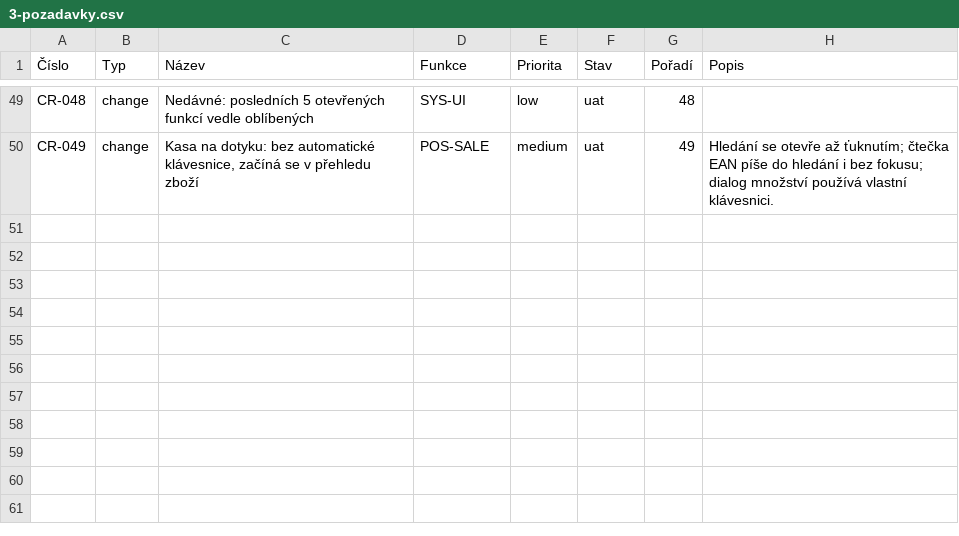
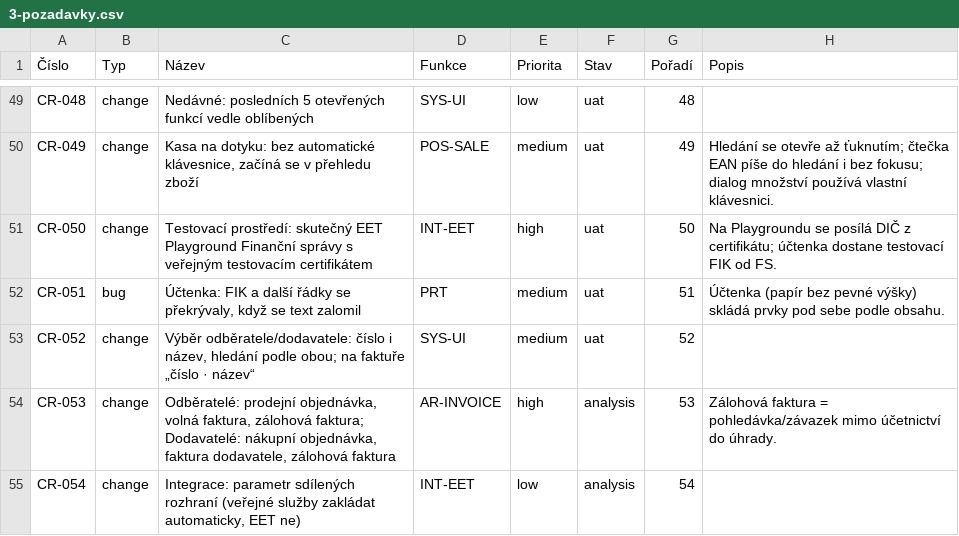
Before and after one commit to bregovic/shanon, a CSV file: docs/qa/3-pozadavky.csv, drawn as a sheet; only a part is shown, gaps mark what is left out.

Commit message:
feat: EET Playground v testovacím prostředí, účtenka bez překrývání, výběr partnera s názvem
- Testovací prostředí zakládá skutečný EET Playground Finanční správy
  s veřejným testovacím certifikátem (CZ8551015704); na Playgroundu se
  posílá DIČ z certifikátu, kasa dostane testovací FIK od FS
- tiskové šablony účtenek (papír bez pevné výšky) skládají prvky pod
  sebe podle obsahu — FIK ani další řádky se nepřekrývají
- odkazy na odběratele/dodavatele: „číslo · název“, v nabídce název,
  hledání podle čísla i názvu (víc slov = každé zvlášť); obecně titleRef
- evidence: CR-050…052 do UAT, CR-053/054 v analýze

```diff
--- a/docs/qa/3-pozadavky.csv
+++ b/docs/qa/3-pozadavky.csv
@@ -50 +50,6 @@ CR-048;change;Nedávné: posledních 5 otevřených funkcí vedle oblíbených;S
 CR-049;change;Kasa na dotyku: bez automatické klávesnice, začíná se v přehledu zboží;POS-SALE;medium;uat;49;"Hledání se otevře až ťuknutím; čtečka EAN píše do hledání i bez fokusu; dialog množství používá vlastní klávesnici."
+CR-050;change;Testovací prostředí: skutečný EET Playground Finanční správy s veřejným testovacím certifikátem;INT-EET;high;uat;50;"Na Playgroundu se posílá DIČ z certifikátu; účtenka dostane testovací FIK od FS."
+CR-051;bug;Účtenka: FIK a další řádky se překrývaly, když se text zalomil;PRT;medium;uat;51;Účtenka (papír bez pevné výšky) skládá prvky pod sebe podle obsahu.
+CR-052;change;"Výběr odběratele/dodavatele: číslo i název, hledání podle obou; na faktuře „číslo · název“";SYS-UI;medium;uat;52;
+CR-053;change;"Odběratelé: prodejní objednávka, volná faktura, zálohová faktura; Dodavatelé: nákupní objednávka, faktura dodavatele, zálohová faktura";AR-INVOICE;high;analysis;53;Zálohová faktura = pohledávka/závazek mimo účetnictví do úhrady.
+CR-054;change;Integrace: parametr sdílených rozhraní (veřejné služby zakládat automaticky, EET ne);INT-EET;low;analysis;54;
```
Also changed, not shown: 9 other files.
